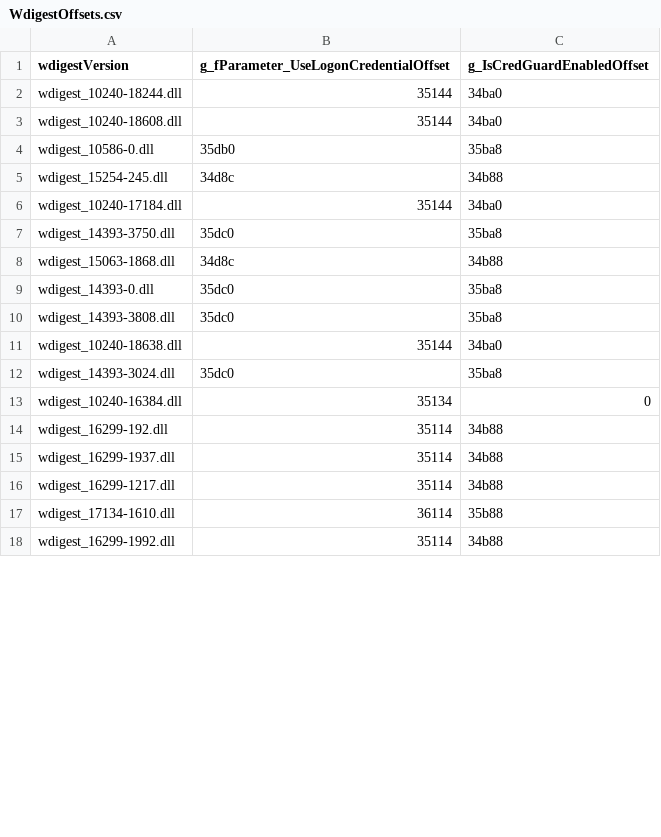
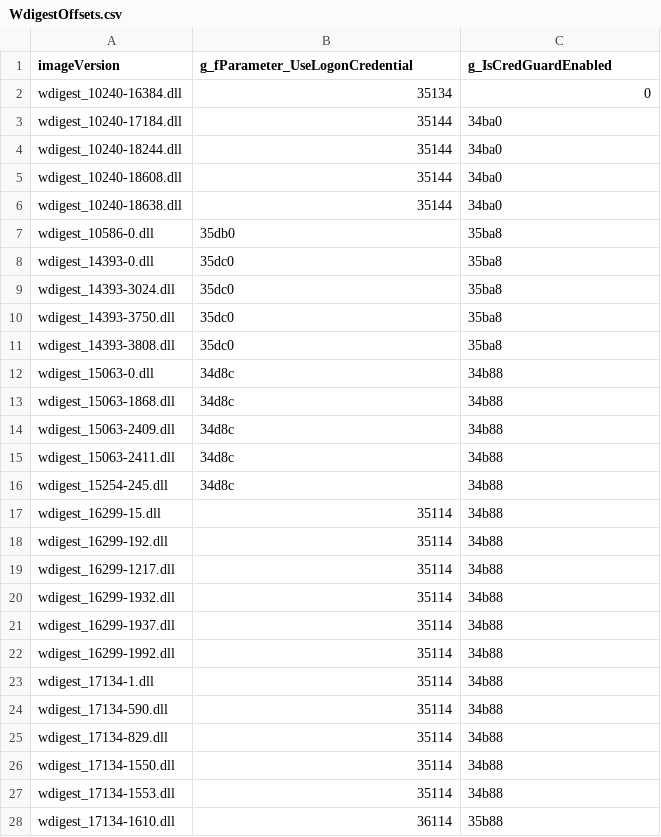
Before and after one commit to wavestone-cdt/EDRSandblast, a CSV file: Offsets/WdigestOffsets.csv, drawn as a sheet; only a part is shown; the diff covers the shown part only.

```diff
--- a/Offsets/WdigestOffsets.csv
+++ b/Offsets/WdigestOffsets.csv
@@ -1,18 +1,28 @@
-wdigestVersion,g_fParameter_UseLogonCredentialOffset,g_IsCredGuardEnabledOffset
+imageVersion,g_fParameter_UseLogonCredential,g_IsCredGuardEnabled
+wdigest_10240-16384.dll,35134,0
+wdigest_10240-17184.dll,35144,34ba0
 wdigest_10240-18244.dll,35144,34ba0
 wdigest_10240-18608.dll,35144,34ba0
+wdigest_10240-18638.dll,35144,34ba0
 wdigest_10586-0.dll,35db0,35ba8
+wdigest_14393-0.dll,35dc0,35ba8
+wdigest_14393-3024.dll,35dc0,35ba8
+wdigest_14393-3750.dll,35dc0,35ba8
+wdigest_14393-3808.dll,35dc0,35ba8
+wdigest_15063-0.dll,34d8c,34b88
+wdigest_15063-1868.dll,34d8c,34b88
+wdigest_15063-2409.dll,34d8c,34b88
+wdigest_15063-2411.dll,34d8c,34b88
 wdigest_15254-245.dll,34d8c,34b88
-wdigest_10240-17184.dll,35144,34ba0
-wdigest_14393-3750.dll,35dc0,35ba8
-wdigest_15063-1868.dll,34d8c,34b88
-wdigest_14393-0.dll,35dc0,35ba8
-wdigest_14393-3808.dll,35dc0,35ba8
-wdigest_10240-18638.dll,35144,34ba0
-wdigest_14393-3024.dll,35dc0,35ba8
-wdigest_10240-16384.dll,35134,0
+wdigest_16299-15.dll,35114,34b88
 wdigest_16299-192.dll,35114,34b88
+wdigest_16299-1217.dll,35114,34b88
+wdigest_16299-1932.dll,35114,34b88
 wdigest_16299-1937.dll,35114,34b88
-wdigest_16299-1217.dll,35114,34b88
+wdigest_16299-1992.dll,35114,34b88
+wdigest_17134-1.dll,35114,34b88
+wdigest_17134-590.dll,35114,34b88
+wdigest_17134-829.dll,35114,34b88
+wdigest_17134-1550.dll,35114,34b88
+wdigest_17134-1553.dll,35114,34b88
 wdigest_17134-1610.dll,36114,35b88
-wdigest_16299-1992.dll,35114,34b88
```
Also changed, not shown: 36 added rows, 2 removed rows, 5 moved rows and 3 edited cells elsewhere in this file, Offsets/NtoskrnlOffsets.csv, 10 other files.
